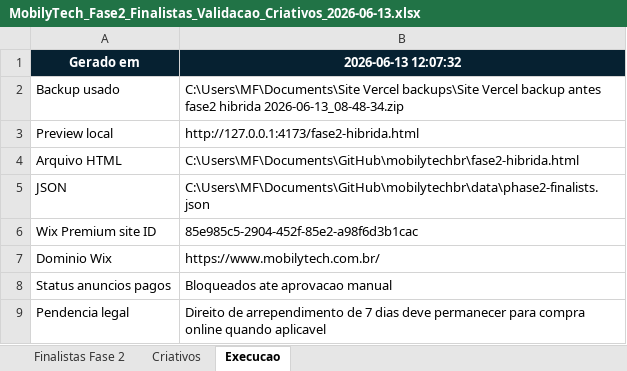
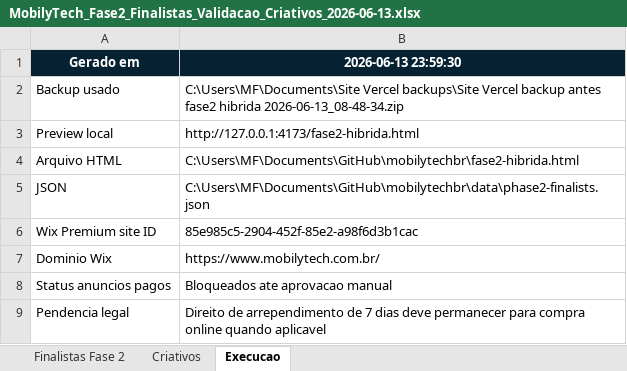
Before and after one commit to MobilyTechBR/mobilytechbr, an Excel workbook: docs/MobilyTech_Fase2_Finalistas_Validacao_Criativos_2026-06-13.xlsx, sheet Execucao, drawn as a sheet; values as stored, in another font and other column widths than the file's, no borders; the diff names each change by its address in the sheet, - before the commit and + after, or states it on an @@ line.

```diff
--- a/docs/MobilyTech_Fase2_Finalistas_Validacao_Criativos_2026-06-13.xlsx (sheet Execucao)
+++ b/docs/MobilyTech_Fase2_Finalistas_Validacao_Criativos_2026-06-13.xlsx (sheet Execucao)
-B1: 2026-06-13 12:07:32
+B1: 2026-06-13 23:59:30
```
Also changed, not shown: sheet Criativos, sheet Finalistas Fase 2, 39 other files.
